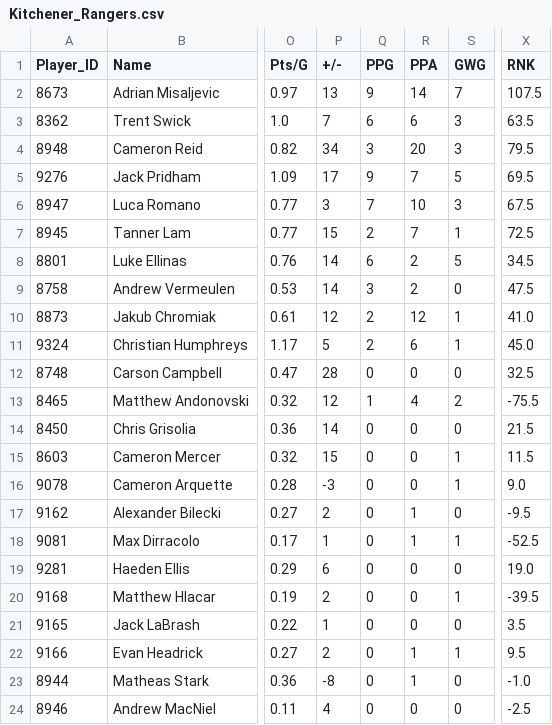
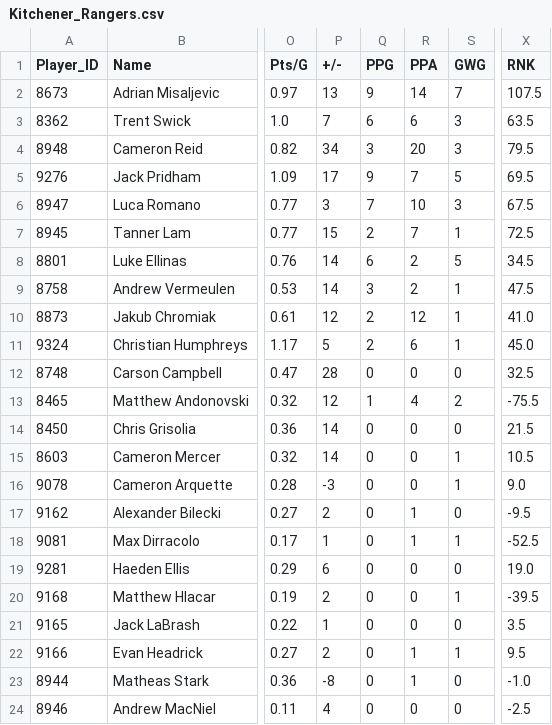
Before and after one commit to NoahCornish/ohlpredictor, a CSV file: docs/OHL_STATS/Kitchener_Rangers.csv, drawn as a sheet; only a part is shown, gaps mark what is left out; the diff names each change by its address in the sheet, - before the commit and + after, or states it on an @@ line.

```diff
--- a/docs/OHL_STATS/Kitchener_Rangers.csv
+++ b/docs/OHL_STATS/Kitchener_Rangers.csv
-S9 (GWG): 0
+S9 (GWG): 1
-P15 (+/-): 15
+P15 (+/-): 14
-X15 (RNK): 11.5
+X15 (RNK): 10.5
```
Also changed, not shown: docs/OHL_STATS/LeagueStats_2024_2025.csv, docs/OHL_STATS/Windsor_Spitfires.csv, 4 other files.
